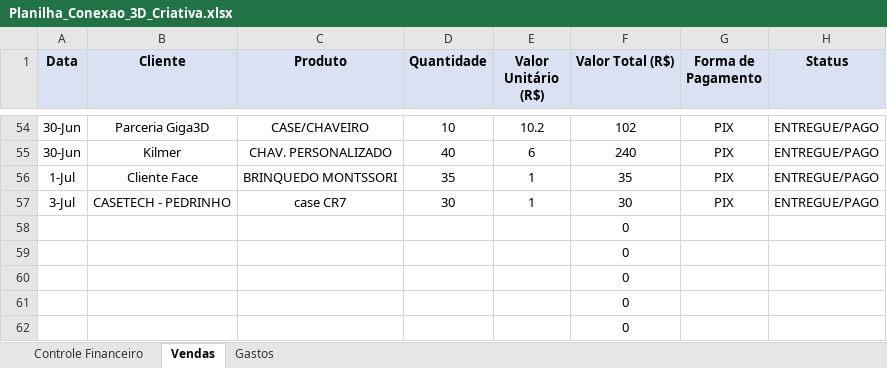
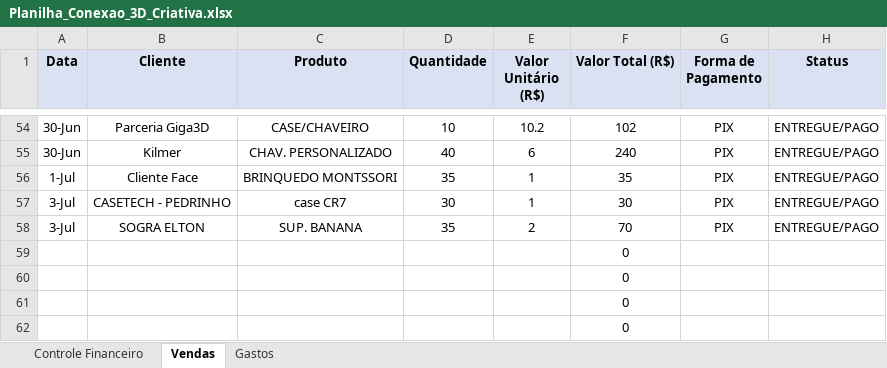
Before and after one commit to ClaudioSperb/impressao-3D, an Excel workbook: Impressao 3D/Planilha_Conexao_3D_Criativa.xlsx, sheet Vendas, drawn as a sheet; only a part is shown, gaps mark what is left out; values as stored, in another font and other column widths than the file's, no borders; removed rows and columns are numbered as before the commit, all else as after; the diff names each change by its address in the sheet, - before the commit and + after, or states it on an @@ line.

Commit message:
Update Planilha_Conexao_3D_Criativa.xlsx

```diff
--- a/Impressao 3D/Planilha_Conexao_3D_Criativa.xlsx (sheet Vendas)
+++ b/Impressao 3D/Planilha_Conexao_3D_Criativa.xlsx (sheet Vendas)
-row 58:  |  |  |  |  | 0
+row 58: 3-Jul | SOGRA ELTON | SUP. BANANA | 35 | 2 | 70 | PIX | ENTREGUE/PAGO
```
